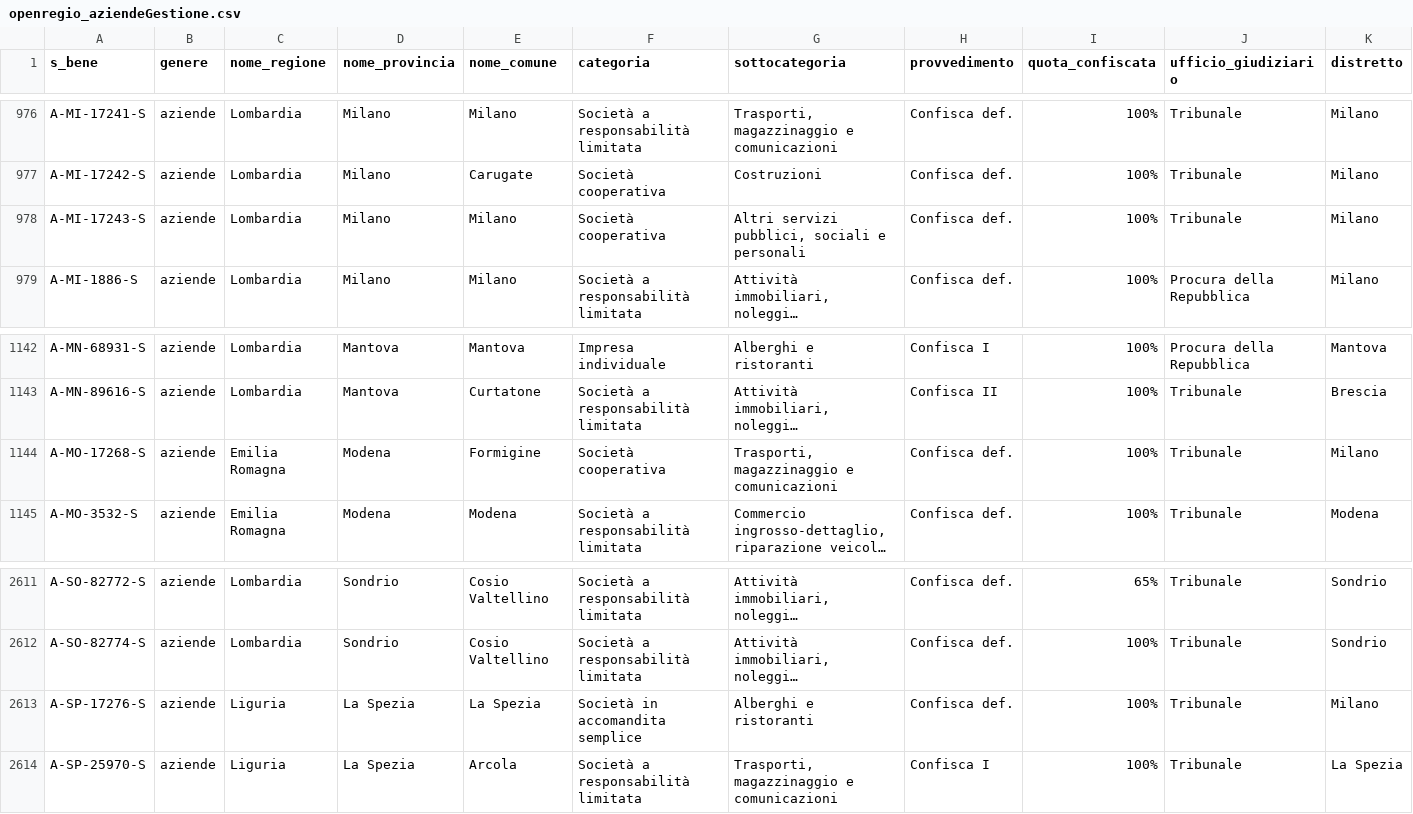
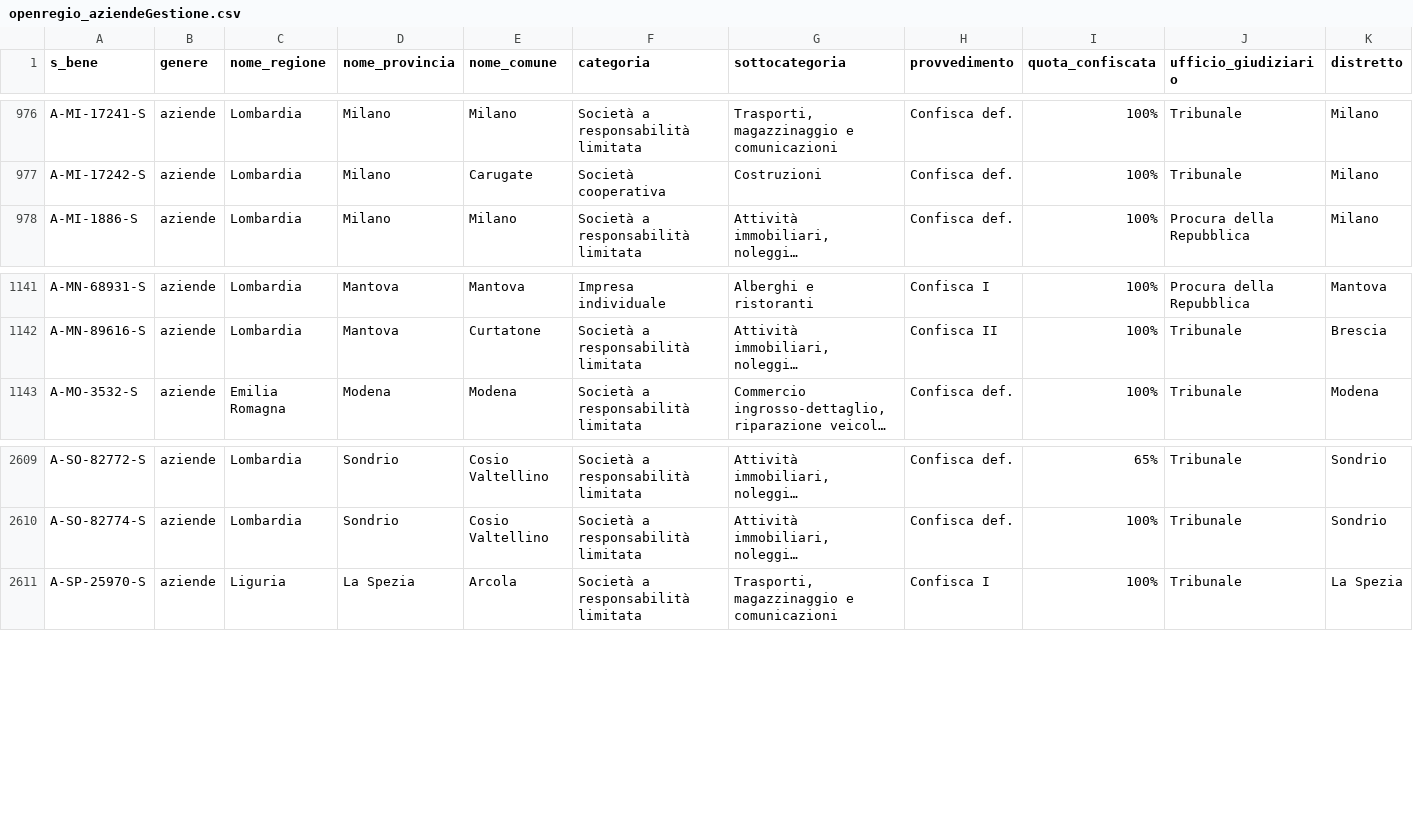
Before and after one commit to aborruso/firstaction, a CSV file: openregio_aziendeGestione.csv, drawn as a sheet; only a part is shown, gaps mark what is left out; long unchanged cells end in …; rows hold the shown columns only; the diff names each change by its address in the sheet, - before the commit and + after, or states it on an @@ line.

```diff
--- a/openregio_aziendeGestione.csv
+++ b/openregio_aziendeGestione.csv
-row 978: A-MI-17243-S | aziende | Lombardia | Milano | Milano | Società cooperativa | Altri servizi pubblici, sociali e personali | Confisca def. | 100% | Tribunale | Milano
-row 1144: A-MO-17268-S | aziende | Emilia Romagna | Modena | Formigine | Società cooperativa | Trasporti, magazzinaggio e comunicazioni | Confisca def. | 100% | Tribunale | Milano
-row 2613: A-SP-17276-S | aziende | Liguria | La Spezia | La Spezia | Società in accomandita semplice | Alberghi e ristoranti | Confisca def. | 100% | Tribunale | Milano
```
Also changed, not shown: openregio_aziendeDestinate.csv, processing/log.csv, 2 other files.
